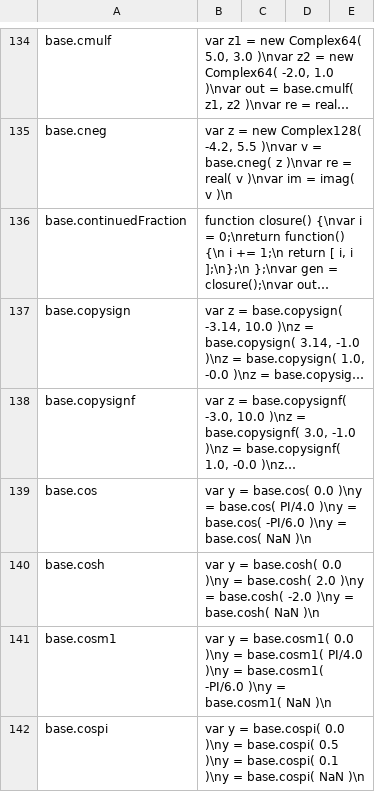
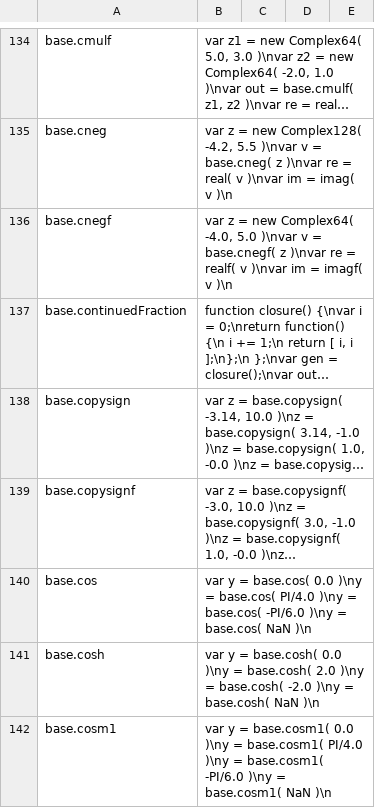
Before and after one commit to stdlib-js/repl-code-blocks, a CSV file: data/data.csv, drawn as a sheet; only a part is shown, gaps mark what is left out; the shorter side is filled out with more unchanged rows; long unchanged cells end in …; the diff names each change by its address in the sheet, - before the commit and + after, or states it on an @@ line.

```diff
--- a/data/data.csv
+++ b/data/data.csv
+row 136: base.cnegf | var z = new Complex64( -4.0, 5.0 )\nvar v = base.cnegf( z )\nvar re = realf( v )\nvar im = imagf( v )\n
```
Also changed, not shown: 3 other files.
